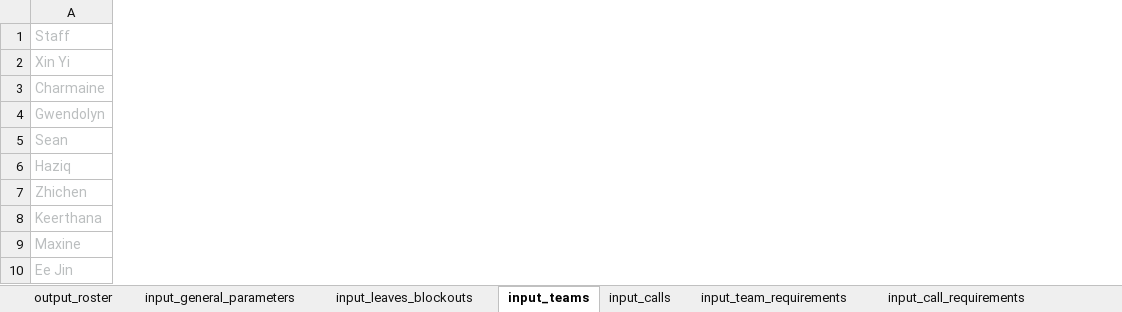
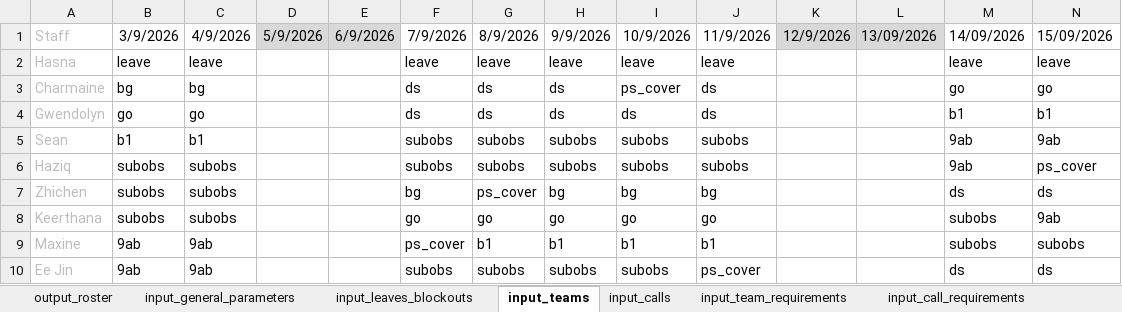
Before and after one commit to txuyuan/CallScheduler, an Excel workbook: excel_workbook_roster.xlsm, sheet input_teams, drawn as a sheet; only a part is shown; values as stored, in another font and other column widths than the file's, no borders; conditional formats not drawn; the diff covers the shown part only; the diff names each change by its address in the sheet, - before the commit and + after, or states it on an @@ line.

Commit message:
chore(excel): update team definitions & add past data

```diff
--- a/excel_workbook_roster.xlsm (sheet input_teams)
+++ b/excel_workbook_roster.xlsm (sheet input_teams)
+column B, rows 1-10: 3/9/2026 | leave | bg | go | b1 | subobs | subobs | subobs | 9ab | 9ab
+column C, rows 1-10: 4/9/2026 | leave | bg | go | b1 | subobs | subobs | subobs | 9ab | 9ab
+column D, row 1: 5/9/2026
+column E, row 1: 6/9/2026
+column F, rows 1-10: 7/9/2026 | leave | ds | ds | subobs | subobs | bg | go | ps_cover | subobs
+column G, rows 1-10: 8/9/2026 | leave | ds | ds | subobs | subobs | ps_cover | go | b1 | subobs
+column H, rows 1-10: 9/9/2026 | leave | ds | ds | subobs | subobs | bg | go | b1 | subobs
+column I, rows 1-10: 10/9/2026 | leave | ps_cover | ds | subobs | subobs | bg | go | b1 | subobs
+column J, rows 1-10: 11/9/2026 | leave | ds | ds | subobs | subobs | bg | go | b1 | ps_cover
+column K, row 1: 12/9/2026
+column L, row 1: 13/09/2026
+column M, rows 1-10: 14/09/2026 | leave | go | b1 | 9ab | 9ab | ds | subobs | subobs | ds
+column N, rows 1-10: 15/09/2026 | leave | go | b1 | 9ab | ps_cover | ds | 9ab | subobs | ds
-A2: Xin Yi
+A2: Hasna
```
Also changed, not shown: 46 added columns elsewhere in this sheet, sheet output_roster, sheet input_calls, sheet input_team_requirements, sheet input_general_parameters, sheet input_leaves_blockouts, formulas that keep their value, hidden cells, charts or pictures.
